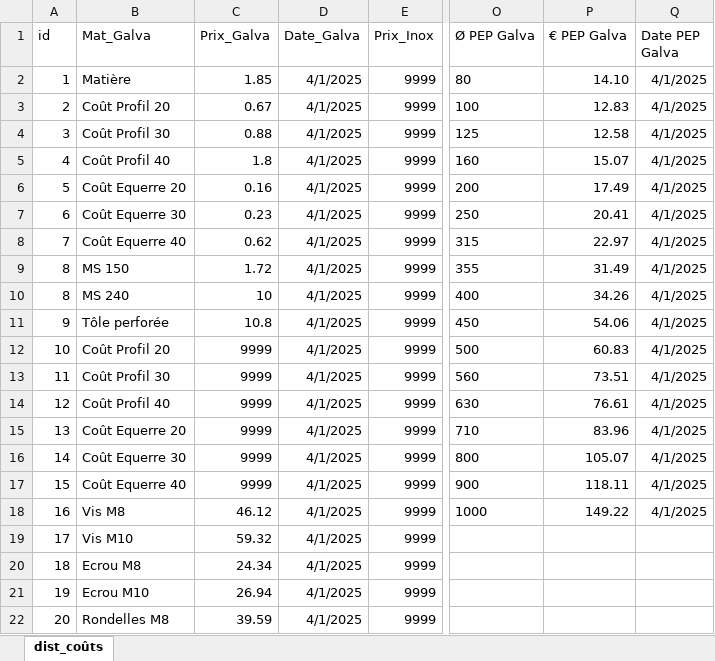
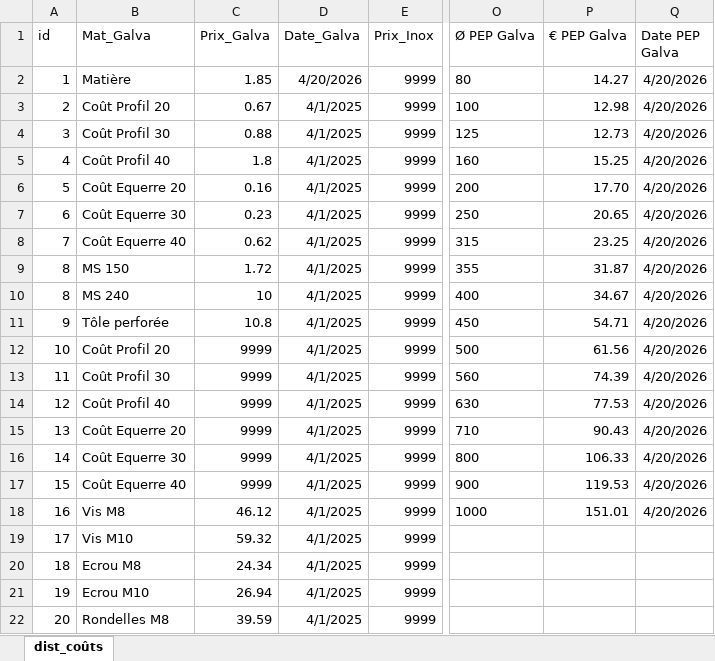
Before and after one commit to ductair/ductaironline, an Excel workbook: Remote/ug16/Données/03/dist_coûts.xlsx, sheet dist_coûts, drawn as a sheet; only a part is shown, gaps mark what is left out; values as stored, in another font and other column widths than the file's, no borders; the diff names each change by its address in the sheet, - before the commit and + after, or states it on an @@ line.

```diff
--- a/Remote/ug16/Données/03/dist_coûts.xlsx (sheet dist_coûts)
+++ b/Remote/ug16/Données/03/dist_coûts.xlsx (sheet dist_coûts)
-D2 (Date_Galva): 4/1/2025
+D2 (Date_Galva): 4/20/2026
-P2 (€ PEP Galva): 14.10
+P2 (€ PEP Galva): 14.27
-Q2:Q18 (Date PEP Galva): 4/1/2025
+Q2:Q18 (Date PEP Galva): 4/20/2026
-P3 (€ PEP Galva): 12.83
+P3 (€ PEP Galva): 12.98
-P4 (€ PEP Galva): 12.58
+P4 (€ PEP Galva): 12.73
-P5 (€ PEP Galva): 15.07
+P5 (€ PEP Galva): 15.25
-P6 (€ PEP Galva): 17.49
+P6 (€ PEP Galva): 17.70
-P7 (€ PEP Galva): 20.41
+P7 (€ PEP Galva): 20.65
-P8 (€ PEP Galva): 22.97
+P8 (€ PEP Galva): 23.25
-P9 (€ PEP Galva): 31.49
+P9 (€ PEP Galva): 31.87
-P10 (€ PEP Galva): 34.26
+P10 (€ PEP Galva): 34.67
-P11 (€ PEP Galva): 54.06
+P11 (€ PEP Galva): 54.71
-P12 (€ PEP Galva): 60.83
+P12 (€ PEP Galva): 61.56
-P13 (€ PEP Galva): 73.51
+P13 (€ PEP Galva): 74.39
-P14 (€ PEP Galva): 76.61
+P14 (€ PEP Galva): 77.53
-P15 (€ PEP Galva): 83.96
+P15 (€ PEP Galva): 90.43
-P16 (€ PEP Galva): 105.07
+P16 (€ PEP Galva): 106.33
-P17 (€ PEP Galva): 118.11
+P17 (€ PEP Galva): 119.53
-P18 (€ PEP Galva): 149.22
+P18 (€ PEP Galva): 151.01
```
Also changed, not shown: Remote/ug16/Commun/dist_users.xlsx, Remote/ug16/Données/04/dist_coûts.xlsx, 1 other file.
